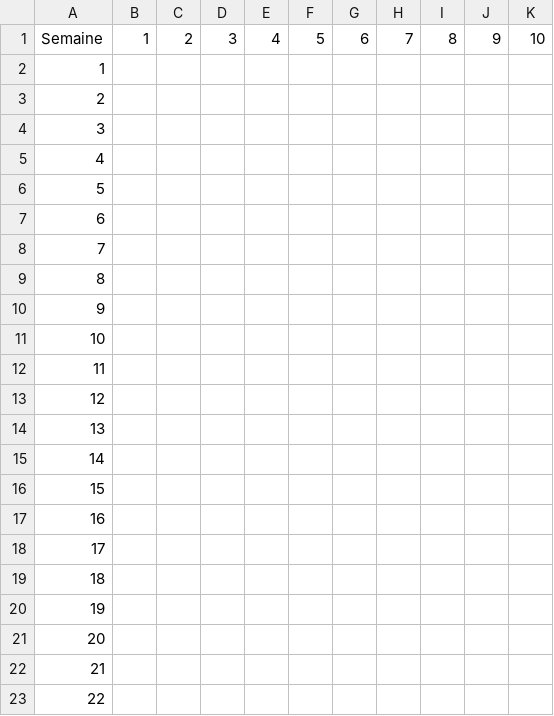
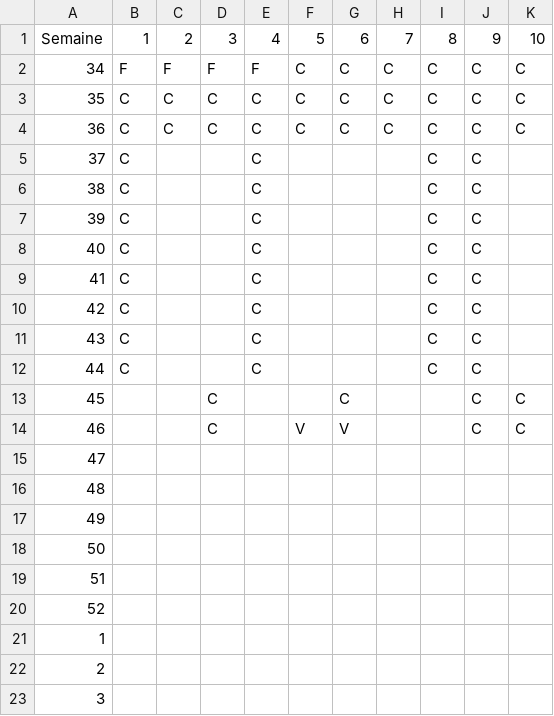
Before and after one commit to corentinDelclaud/Projet_PFE, a CSV file: data/mock_calendrier_DFAS01.csv, drawn as a sheet; only a part is shown; the shorter side is filled out with more unchanged rows; the diff covers the shown part only.

```diff
--- a/data/mock_calendrier_DFAS01.csv
+++ b/data/mock_calendrier_DFAS01.csv
@@ -1,2 +1,21 @@
 Semaine,1,2,3,4,5,6,7,8,9,10
+34,F,F,F,F,C,C,C,C,C,C
+35,C,C,C,C,C,C,C,C,C,C
+36,C,C,C,C,C,C,C,C,C,C
+37,C,,,C,,,,C,C,
+38,C,,,C,,,,C,C,
+39,C,,,C,,,,C,C,
+40,C,,,C,,,,C,C,
+41,C,,,C,,,,C,C,
+42,C,,,C,,,,C,C,
+43,C,,,C,,,,C,C,
+44,C,,,C,,,,C,C,
+45,,,C,,,C,,,C,C,
+46,,,C,,V,V,,,C,C,
+47,,,,,,,,,,
+48,,,,,,,,,,
+49,,,,,,,,,,
+50,,,,,,,,,,
+51,,,,,,,,,,
+52,,,,,,,,,,
 1,,,,,,,,,,
```
Also changed, not shown: 13 removed rows elsewhere in this file, data/mock_calendrier_DFAS02.csv, data/mock_calendrier_DFTCC.csv, 7 other files.
